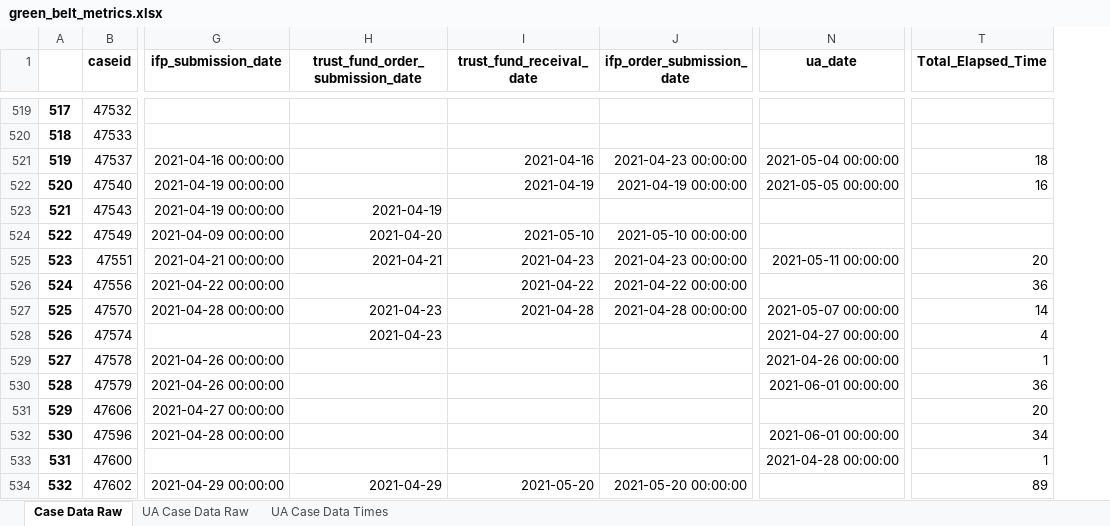
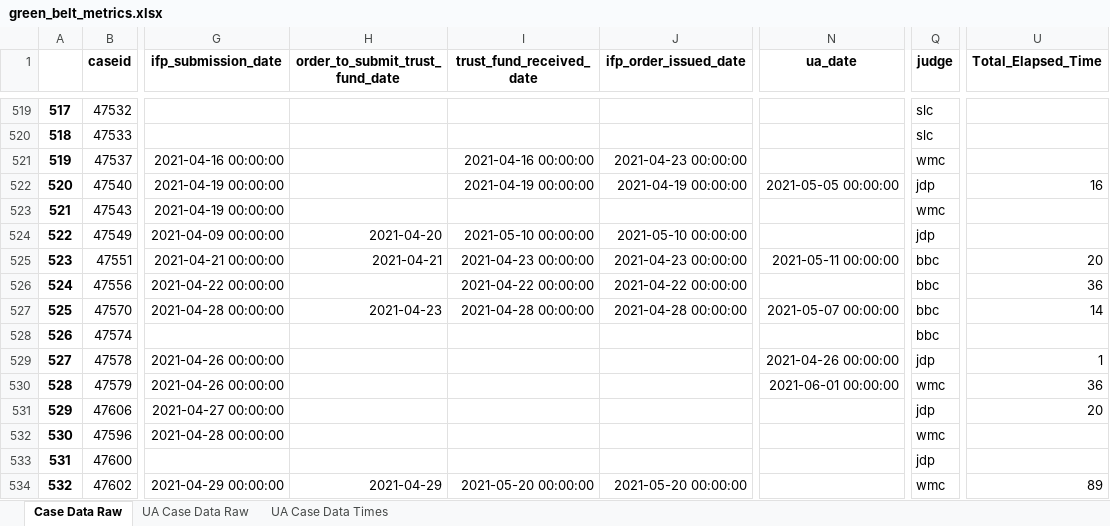
Before and after one commit to jturner421/cpi, an Excel workbook: data_files/green_belt_metrics.xlsx, sheet Case Data Raw, drawn as a sheet; only a part is shown, gaps mark what is left out; values as stored, in another font and other column widths than the file's, no borders; removed rows and columns are numbered as before the commit, all else as after; the diff covers the shown part only; the diff names each change by its address in the sheet, - before the commit and + after, or states it on an @@ line.

```diff
--- a/data_files/green_belt_metrics.xlsx (sheet Case Data Raw)
+++ b/data_files/green_belt_metrics.xlsx (sheet Case Data Raw)
-column I (trust_fund_receival_date), rows 521-534: 2021-04-16 | 2021-04-19 |  | 2021-05-10 | 2021-04-23 | 2021-04-22 | 2021-04-28 |  |  |  |  |  |  | 2021-05-20
+column I (trust_fund_received_date), rows 521-534: 2021-04-16 00:00:00 | 2021-04-19 00:00:00 |  | 2021-05-10 00:00:00 | 2021-04-23 00:00:00 | 2021-04-22 00:00:00 | 2021-04-28 00:00:00 |  |  |  |  |  |  | 2021-05-20 00:00:00
+column Q (judge), rows 519-534: slc | slc | wmc | jdp | wmc | jdp | bbc | bbc | bbc | bbc | jdp | wmc | jdp | wmc | jdp | wmc
-H1: trust_fund_order_submission_date
+H1: order_to_submit_trust_fund_date
-J1: ifp_order_submission_date
+J1: ifp_order_issued_date
-N521 (ua_date): 2021-05-04 00:00:00
+N521 (ua_date): (empty)
-U521 (Total_Elapsed_Time): 18
+U521 (Total_Elapsed_Time): (empty)
-H523 (order_to_submit_trust_fund_date): 2021-04-19
+H523 (order_to_submit_trust_fund_date): (empty)
-H528 (order_to_submit_trust_fund_date): 2021-04-23
+H528 (order_to_submit_trust_fund_date): (empty)
-N528 (ua_date): 2021-04-27 00:00:00
+N528 (ua_date): (empty)
-U528 (Total_Elapsed_Time): 4
+U528 (Total_Elapsed_Time): (empty)
-N532 (ua_date): 2021-06-01 00:00:00
+N532 (ua_date): (empty)
-U532 (Total_Elapsed_Time): 34
+U532 (Total_Elapsed_Time): (empty)
-N533 (ua_date): 2021-04-28 00:00:00
+N533 (ua_date): (empty)
-U533 (Total_Elapsed_Time): 1
+U533 (Total_Elapsed_Time): (empty)
```
Also changed, not shown: 813 edited cells elsewhere in this sheet, sheet UA Case Data Raw, sheet UA Case Data Times, 3 other files.
